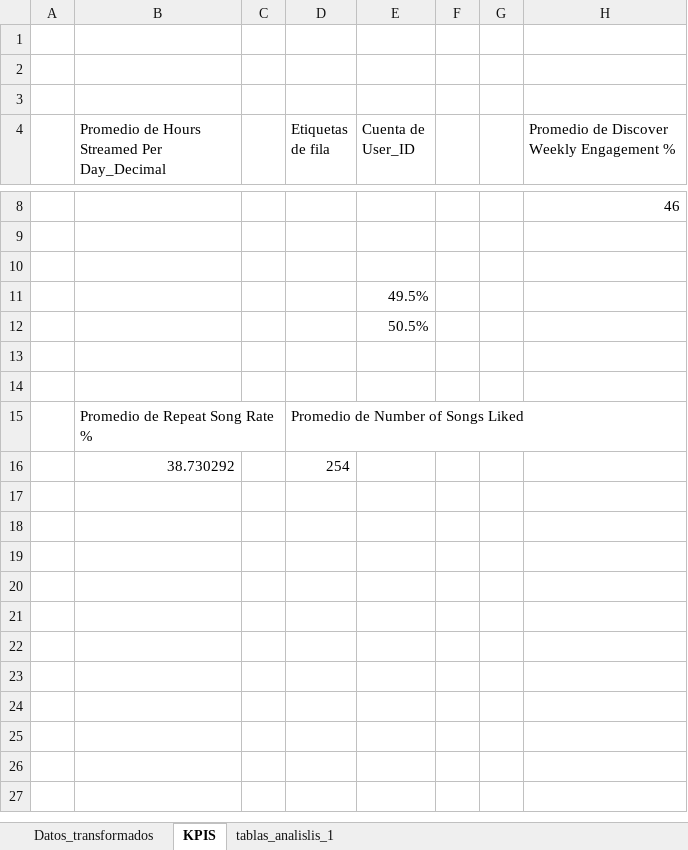
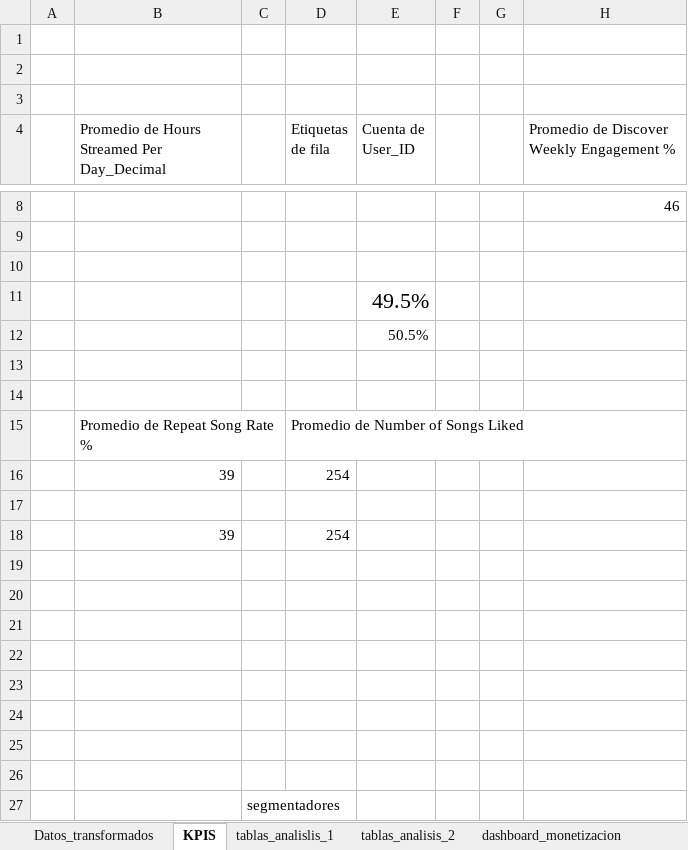
Before and after one commit to GabrielledaSilvaSena/EDA_GlobalMusicStreaming_excel, an Excel workbook: Excels/dashboards.xlsx, sheet KPIS, drawn as a sheet; only a part is shown, gaps mark what is left out; values as stored, in another font and other column widths than the file's, no borders; addresses are those after the commit; the diff names each change by its address in the sheet, - before the commit and + after, or states it on an @@ line.

Commit message:
creacion_dashboards

```diff
--- a/Excels/dashboards.xlsx (sheet KPIS)
+++ b/Excels/dashboards.xlsx (sheet KPIS)
+sheet tab: tablas_analisis_2
+sheet tab: dashboard_monetizacion
@@ E11 text size: larger @@
+row 16:  | 39 |  | 254
-row 17:  | 38.730292 |  | 254
+row 17: (empty)
+row 18:  | 39 |  | 254
+row 19: (empty)
+row 20: (empty)
+row 21: (empty)
+row 22: (empty)
+row 23: (empty)
+row 24: (empty)
+row 25: (empty)
+row 26: (empty)
+row 27:  |  | segmentadores
```
Also changed, not shown: sheet tablas_analislis_1, other sheet tabs, charts or pictures, 1 other file.
